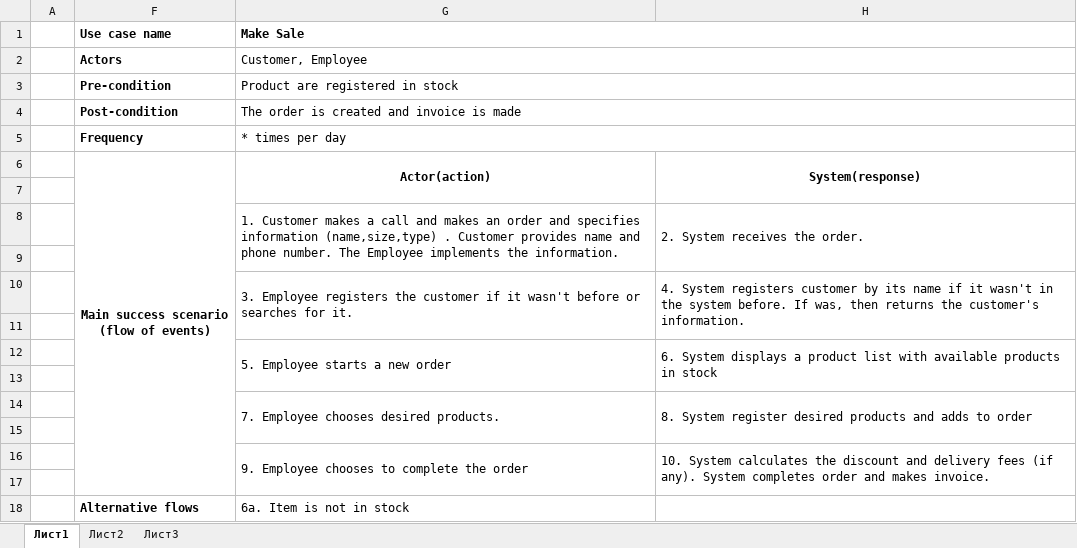
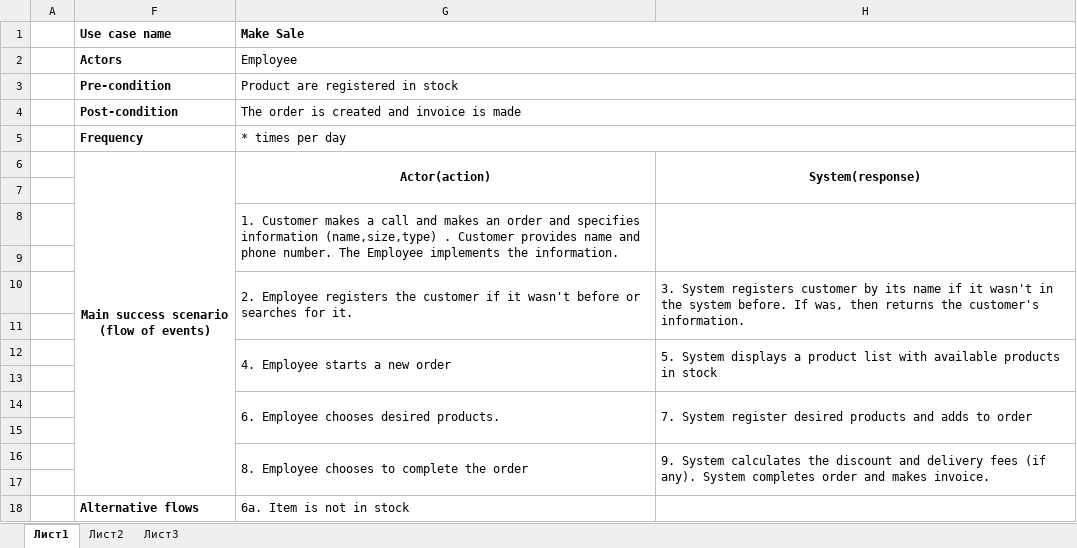
Before and after one commit to richardretezi/dmai0914_2sem_3, an Excel workbook: SystemDevelopment/fully dressd.xlsx, sheet Лист1, drawn as a sheet; values as stored, in another font and other column widths than the file's, no borders; the diff names each change by its address in the sheet, - before the commit and + after, or states it on an @@ line.

```diff
--- a/SystemDevelopment/fully dressd.xlsx (sheet Лист1)
+++ b/SystemDevelopment/fully dressd.xlsx (sheet Лист1)
-G2 (Make Sale): Customer, Employee
+G2 (Make Sale): Employee
-H8: 2. System receives the order.
+H8: (empty)
-G10 (Make Sale): 3. Employee registers…
+G10 (Make Sale): 2. Employee registers…
-H10: 4. System registers…
+H10: 3. System registers…
-G12 (Make Sale): 5. Employee starts a new order
+G12 (Make Sale): 4. Employee starts a new order
-H12: 6. System displays…
+H12: 5. System displays…
-G14 (Make Sale): 7. Employee chooses desired products.
+G14 (Make Sale): 6. Employee chooses desired products.
-H14: 8. System register…
+H14: 7. System register…
-G16 (Make Sale): 9. Employee chooses to complete the order
+G16 (Make Sale): 8. Employee chooses to complete the order
-H16: 10. System calculates…
+H16: 9. System calculates…
```
Also changed, not shown: 7 other files.
